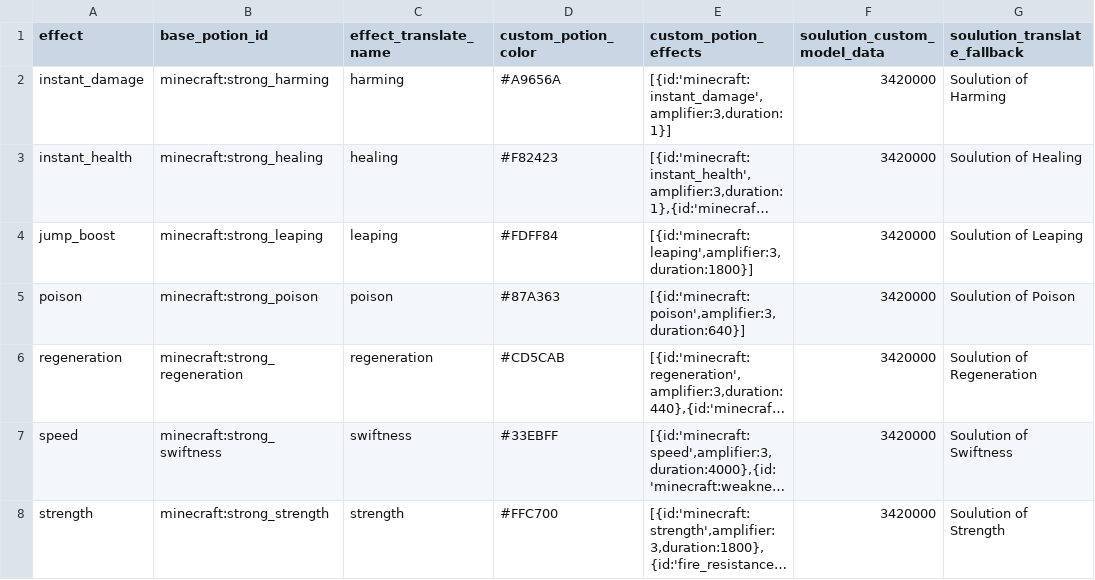
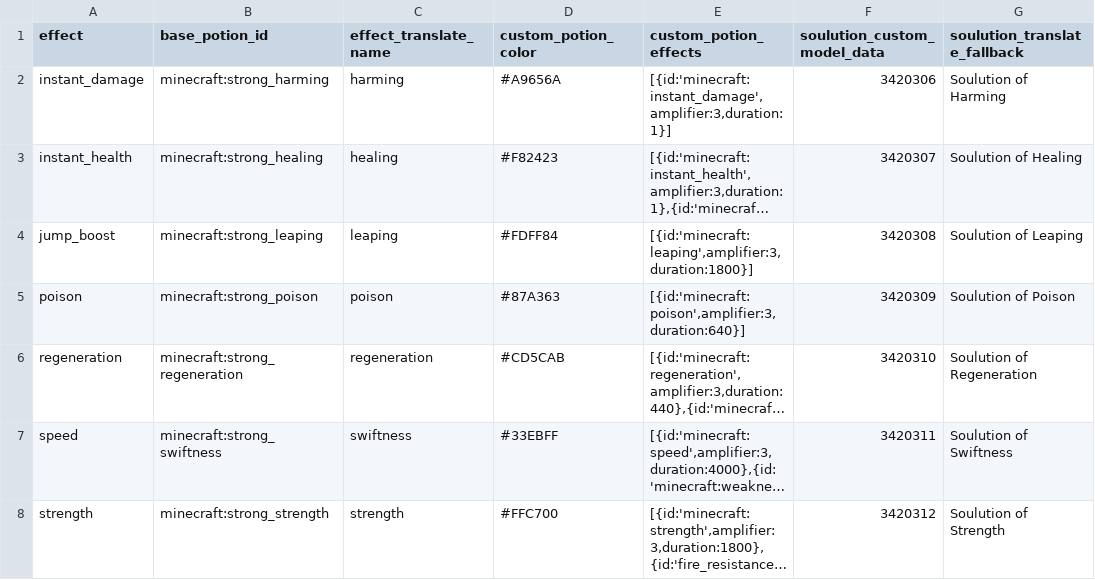
Before and after one commit to Gamemode4Dev/GM4_Datapacks, a CSV file: gm4_zauber_cauldrons/raw/potion_effects.csv, drawn as a sheet; long unchanged cells end in …; the diff names each change by its address in the sheet, - before the commit and + after, or states it on an @@ line.

```diff
--- a/gm4_zauber_cauldrons/raw/potion_effects.csv
+++ b/gm4_zauber_cauldrons/raw/potion_effects.csv
-F2 (soulution_custom_model_data): 3420000
+F2 (soulution_custom_model_data): 3420306
-F3 (soulution_custom_model_data): 3420000
+F3 (soulution_custom_model_data): 3420307
-F4 (soulution_custom_model_data): 3420000
+F4 (soulution_custom_model_data): 3420308
-F5 (soulution_custom_model_data): 3420000
+F5 (soulution_custom_model_data): 3420309
-F6 (soulution_custom_model_data): 3420000
+F6 (soulution_custom_model_data): 3420310
-F7 (soulution_custom_model_data): 3420000
+F7 (soulution_custom_model_data): 3420311
-F8 (soulution_custom_model_data): 3420000
+F8 (soulution_custom_model_data): 3420312
```
Also changed, not shown: gm4_zauber_cauldrons/raw/magicol_colors.csv, gm4_zauber_cauldrons/raw/weather_modifiers.csv, 1 other file.
